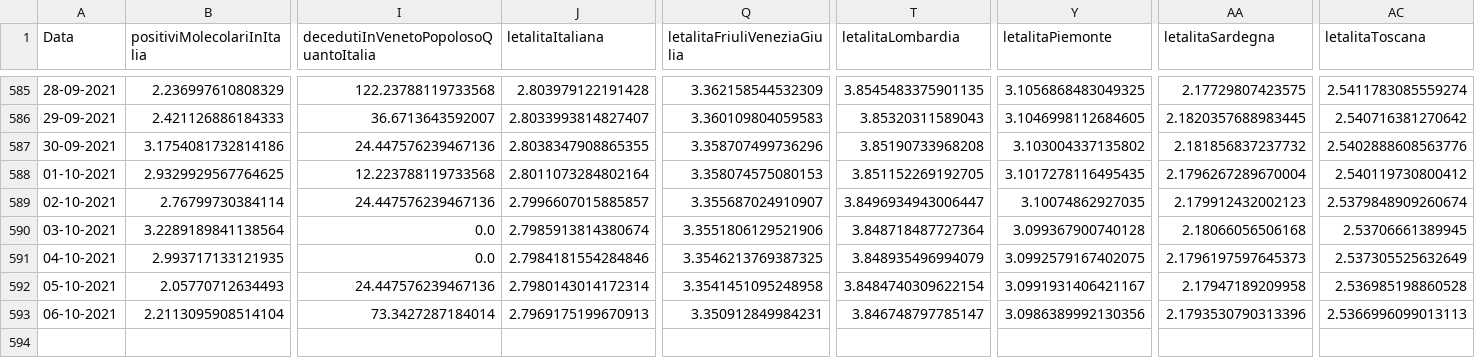
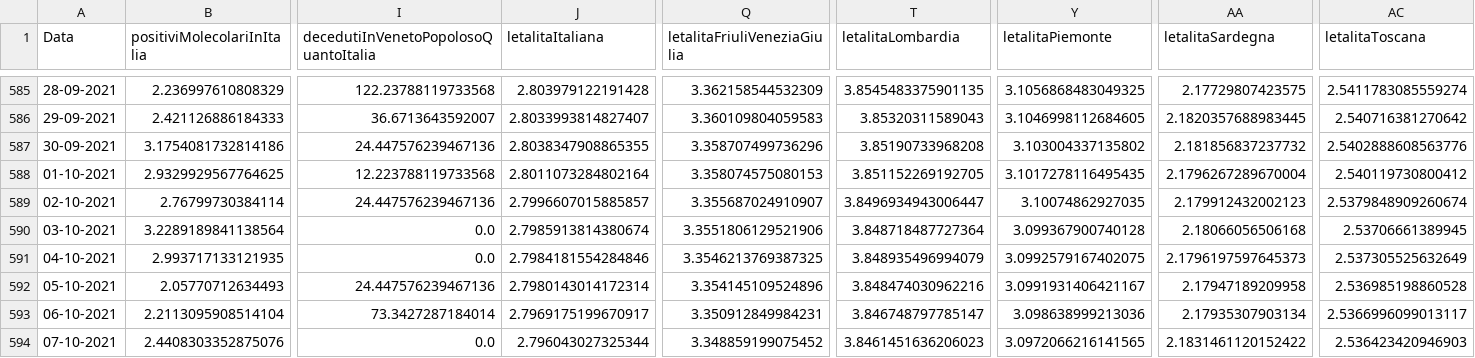
Before and after one commit to DigitalChriAri/Covid, a CSV file: Covid19GraficiItaliaEVeneto.csv, drawn as a sheet; only a part is shown, gaps mark what is left out; rows hold the shown columns only; the diff names each change by its address in the sheet, - before the commit and + after, or states it on an @@ line.

```diff
--- a/Covid19GraficiItaliaEVeneto.csv
+++ b/Covid19GraficiItaliaEVeneto.csv
-Q592 (letalitaFriuliVeneziaGiulia): 3.3541451095248958
+Q592 (letalitaFriuliVeneziaGiulia): 3.354145109524896
-T592 (letalitaLombardia): 3.8484740309622154
+T592 (letalitaLombardia): 3.848474030962216
-J593 (letalitaItaliana): 2.7969175199670913
+J593 (letalitaItaliana): 2.7969175199670917
-Y593 (letalitaPiemonte): 3.0986389992130356
+Y593 (letalitaPiemonte): 3.098638999213036
-AA593 (letalitaSardegna): 2.1793530790313396
+AA593 (letalitaSardegna): 2.17935307903134
-AC593 (letalitaToscana): 2.5366996099013113
+AC593 (letalitaToscana): 2.5366996099013117
+row 594: 07-10-2021 | 2.4408303352875076 | 0.0 | 2.796043027325344 | 3.348859199075452 | 3.8461451636206023 | 3.0972066216141565 | 2.1831461120152422 | 2.536423420946903
```
Also changed, not shown: Covid19GraficiTamponiTotaliItaliaEVeneto.csv.
